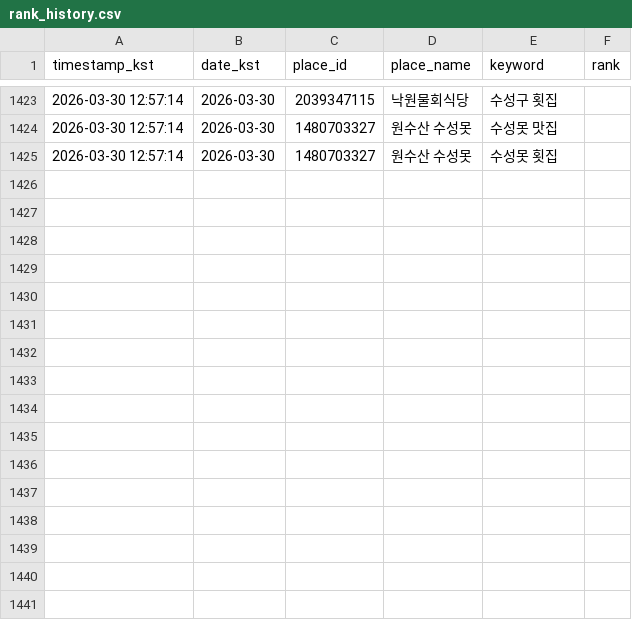
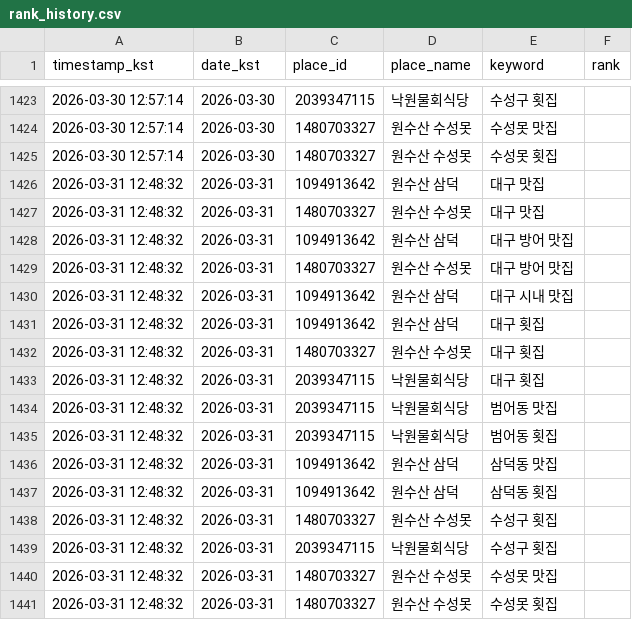
Before and after one commit to onesoosan/onesoosan, a CSV file: data/rank_history.csv, drawn as a sheet; only a part is shown, gaps mark what is left out; the diff names each change by its address in the sheet, - before the commit and + after, or states it on an @@ line.

```diff
--- a/data/rank_history.csv
+++ b/data/rank_history.csv
+row 1426: 2026-03-31 12:48:32 | 2026-03-31 | 1094913642 | 원수산 삼덕 | 대구 맛집
+row 1427: 2026-03-31 12:48:32 | 2026-03-31 | 1480703327 | 원수산 수성못 | 대구 맛집
+row 1428: 2026-03-31 12:48:32 | 2026-03-31 | 1094913642 | 원수산 삼덕 | 대구 방어 맛집
+row 1429: 2026-03-31 12:48:32 | 2026-03-31 | 1480703327 | 원수산 수성못 | 대구 방어 맛집
+row 1430: 2026-03-31 12:48:32 | 2026-03-31 | 1094913642 | 원수산 삼덕 | 대구 시내 맛집
+row 1431: 2026-03-31 12:48:32 | 2026-03-31 | 1094913642 | 원수산 삼덕 | 대구 횟집
+row 1432: 2026-03-31 12:48:32 | 2026-03-31 | 1480703327 | 원수산 수성못 | 대구 횟집
+row 1433: 2026-03-31 12:48:32 | 2026-03-31 | 2039347115 | 낙원물회식당 | 대구 횟집
+row 1434: 2026-03-31 12:48:32 | 2026-03-31 | 2039347115 | 낙원물회식당 | 범어동 맛집
+row 1435: 2026-03-31 12:48:32 | 2026-03-31 | 2039347115 | 낙원물회식당 | 범어동 횟집
+row 1436: 2026-03-31 12:48:32 | 2026-03-31 | 1094913642 | 원수산 삼덕 | 삼덕동 맛집
+row 1437: 2026-03-31 12:48:32 | 2026-03-31 | 1094913642 | 원수산 삼덕 | 삼덕동 횟집
+row 1438: 2026-03-31 12:48:32 | 2026-03-31 | 1480703327 | 원수산 수성못 | 수성구 횟집
+row 1439: 2026-03-31 12:48:32 | 2026-03-31 | 2039347115 | 낙원물회식당 | 수성구 횟집
+row 1440: 2026-03-31 12:48:32 | 2026-03-31 | 1480703327 | 원수산 수성못 | 수성못 맛집
+row 1441: 2026-03-31 12:48:32 | 2026-03-31 | 1480703327 | 원수산 수성못 | 수성못 횟집
```
